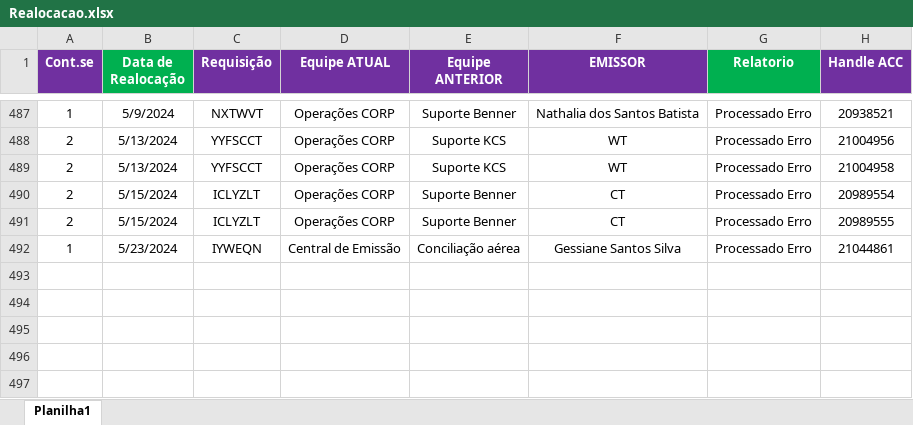
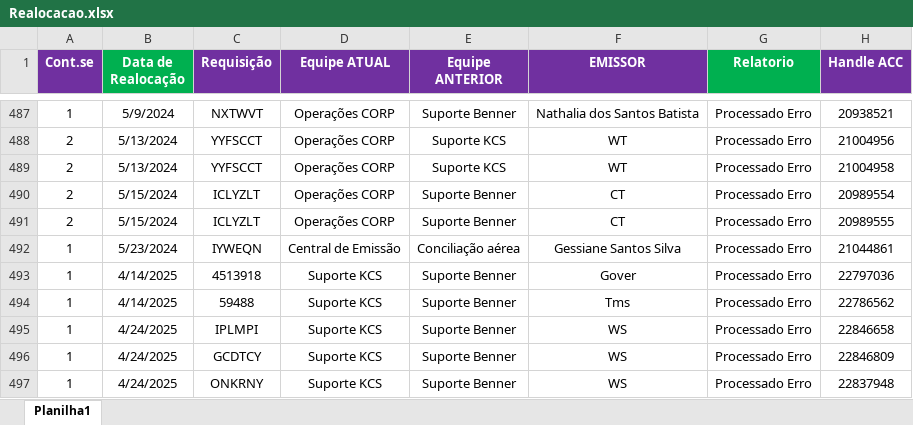
Before and after one commit to igorfreits/projects-analysis-python, an Excel workbook: PROCESSADO ERRO/Realocacao.xlsx, sheet Planilha1, drawn as a sheet; only a part is shown, gaps mark what is left out; values as stored, in another font and other column widths than the file's, no borders; the diff names each change by its address in the sheet, - before the commit and + after, or states it on an @@ line.

```diff
--- a/PROCESSADO ERRO/Realocacao.xlsx (sheet Planilha1)
+++ b/PROCESSADO ERRO/Realocacao.xlsx (sheet Planilha1)
+row 493: 1 | 4/14/2025 | 4513918 | Suporte KCS | Suporte Benner | Gover | Processado Erro | 22797036
+row 494: 1 | 4/14/2025 | 59488 | Suporte KCS | Suporte Benner | Tms | Processado Erro | 22786562
+row 495: 1 | 4/24/2025 | IPLMPI | Suporte KCS | Suporte Benner | WS | Processado Erro | 22846658
+row 496: 1 | 4/24/2025 | GCDTCY | Suporte KCS | Suporte Benner | WS | Processado Erro | 22846809
+row 497: 1 | 4/24/2025 | ONKRNY | Suporte KCS | Suporte Benner | WS | Processado Erro | 22837948
```
Also changed, not shown: PROCESSADO ERRO/Benner - Processado Erro 0.xlsx, PROCESSADO ERRO/Processado Erro.xlsx, 4 other files.
